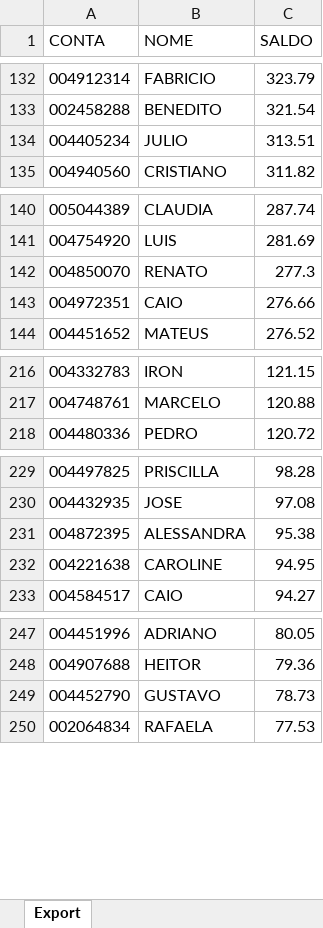
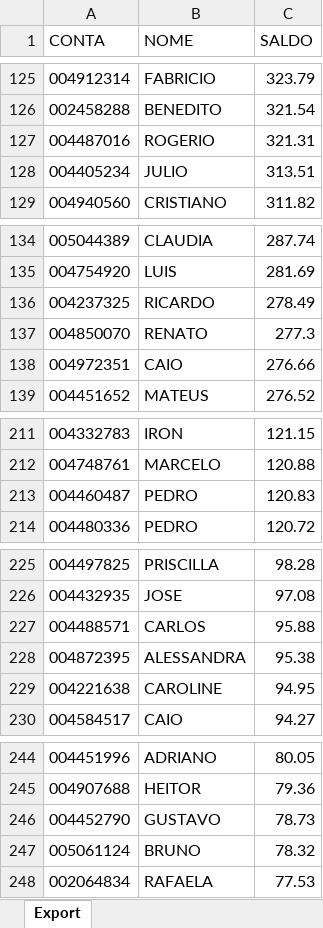
Before and after one commit to lauroteles/Mesa_de_opera-es, an Excel workbook: Saldo.xlsx, sheet Export, drawn as a sheet; only a part is shown, gaps mark what is left out; values as stored, in another font and other column widths than the file's, no borders; the diff covers the shown part only; the diff names each change by its address in the sheet, - before the commit and + after, or states it on an @@ line.

```diff
--- a/Saldo.xlsx (sheet Export)
+++ b/Saldo.xlsx (sheet Export)
+row 127: 004487016 | ROGERIO | 321.31
+row 136: 004237325 | RICARDO | 278.49
+row 213: 004460487 | PEDRO | 120.83
+row 227: 004488571 | CARLOS | 95.88
+row 247: 005061124 | BRUNO | 78.32
```
Also changed, not shown: 6 added rows and 13 removed rows elsewhere in this sheet, PL Total.xlsx.
